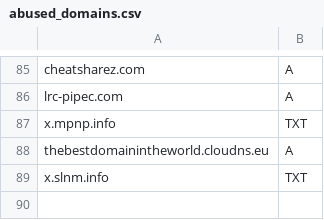
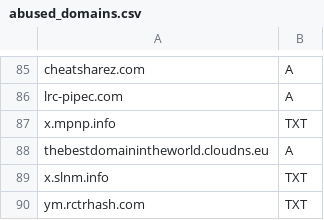
Before and after one commit to smurfmonitor/dns-iptables-rules, a CSV file: abused_domains.csv, drawn as a sheet; only a part is shown, gaps mark what is left out; the diff names each change by its address in the sheet, - before the commit and + after, or states it on an @@ line.

Commit message:
New domain ym.rctrhash.com

```diff
--- a/abused_domains.csv
+++ b/abused_domains.csv
+row 90: ym.rctrhash.com | TXT
```
Also changed, not shown: 2 other files.
